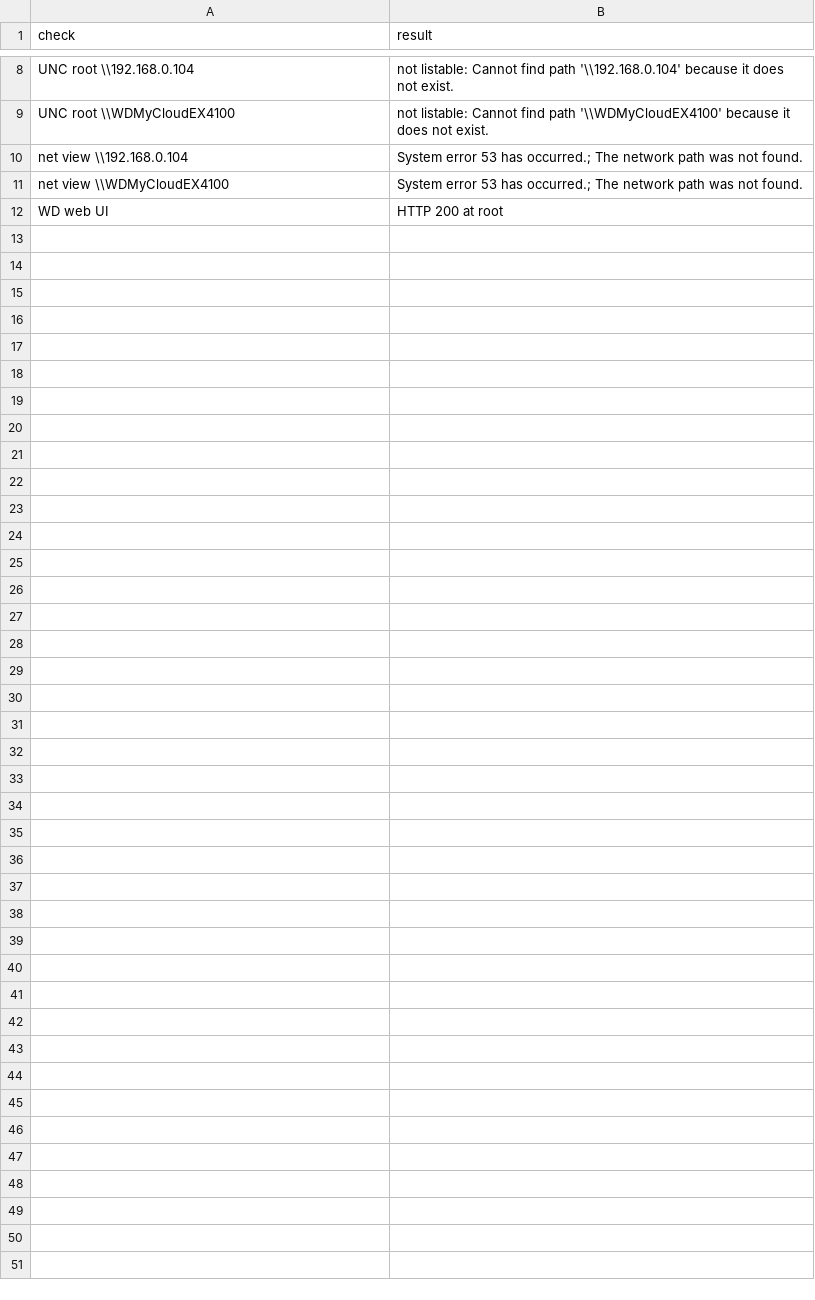
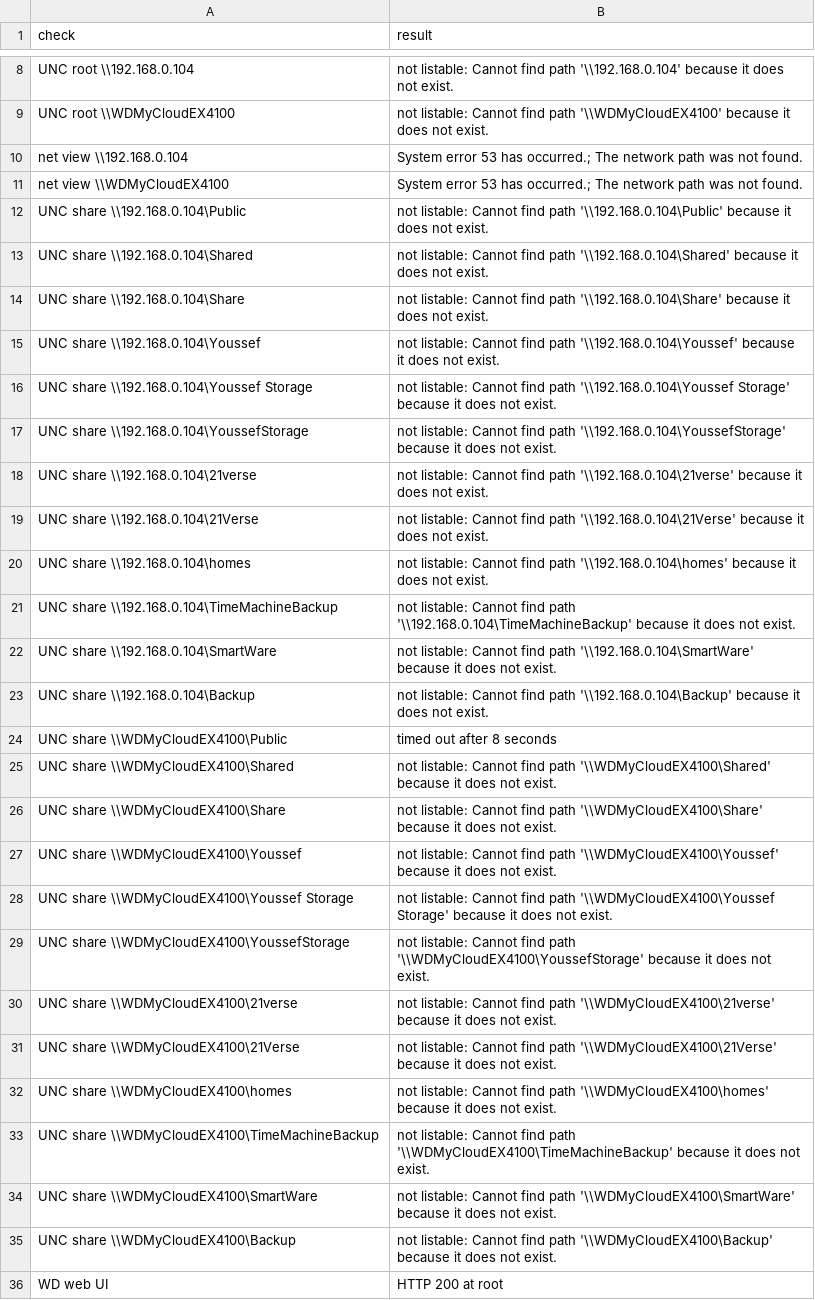
Before and after one commit to YYK2007/21verse, a CSV file: docs/inventory/nas-access-log.csv, drawn as a sheet; only a part is shown, gaps mark what is left out.

Commit message:
Expand NAS share access probe

```diff
--- a/docs/inventory/nas-access-log.csv
+++ b/docs/inventory/nas-access-log.csv
@@ -11,2 +11,26 @@
 "net view \\WDMyCloudEX4100","System error 53 has occurred.; The network path was not found."
+"UNC share \\192.168.0.104\Public","not listable: Cannot find path '\\192.168.0.104\Public' because it does not exist."
+"UNC share \\192.168.0.104\Shared","not listable: Cannot find path '\\192.168.0.104\Shared' because it does not exist."
+"UNC share \\192.168.0.104\Share","not listable: Cannot find path '\\192.168.0.104\Share' because it does not exist."
+"UNC share \\192.168.0.104\Youssef","not listable: Cannot find path '\\192.168.0.104\Youssef' because it does not exist."
+"UNC share \\192.168.0.104\Youssef Storage","not listable: Cannot find path '\\192.168.0.104\Youssef Storage' because it does not exist."
+"UNC share \\192.168.0.104\YoussefStorage","not listable: Cannot find path '\\192.168.0.104\YoussefStorage' because it does not exist."
+"UNC share \\192.168.0.104\21verse","not listable: Cannot find path '\\192.168.0.104\21verse' because it does not exist."
+"UNC share \\192.168.0.104\21Verse","not listable: Cannot find path '\\192.168.0.104\21Verse' because it does not exist."
+"UNC share \\192.168.0.104\homes","not listable: Cannot find path '\\192.168.0.104\homes' because it does not exist."
+"UNC share \\192.168.0.104\TimeMachineBackup","not listable: Cannot find path '\\192.168.0.104\TimeMachineBackup' because it does not exist."
+"UNC share \\192.168.0.104\SmartWare","not listable: Cannot find path '\\192.168.0.104\SmartWare' because it does not exist."
+"UNC share \\192.168.0.104\Backup","not listable: Cannot find path '\\192.168.0.104\Backup' because it does not exist."
+"UNC share \\WDMyCloudEX4100\Public","timed out after 8 seconds"
+"UNC share \\WDMyCloudEX4100\Shared","not listable: Cannot find path '\\WDMyCloudEX4100\Shared' because it does not exist."
+"UNC share \\WDMyCloudEX4100\Share","not listable: Cannot find path '\\WDMyCloudEX4100\Share' because it does not exist."
+"UNC share \\WDMyCloudEX4100\Youssef","not listable: Cannot find path '\\WDMyCloudEX4100\Youssef' because it does not exist."
+"UNC share \\WDMyCloudEX4100\Youssef Storage","not listable: Cannot find path '\\WDMyCloudEX4100\Youssef Storage' because it does not exist."
+"UNC share \\WDMyCloudEX4100\YoussefStorage","not listable: Cannot find path '\\WDMyCloudEX4100\YoussefStorage' because it does not exist."
+"UNC share \\WDMyCloudEX4100\21verse","not listable: Cannot find path '\\WDMyCloudEX4100\21verse' because it does not exist."
+"UNC share \\WDMyCloudEX4100\21Verse","not listable: Cannot find path '\\WDMyCloudEX4100\21Verse' because it does not exist."
+"UNC share \\WDMyCloudEX4100\homes","not listable: Cannot find path '\\WDMyCloudEX4100\homes' because it does not exist."
+"UNC share \\WDMyCloudEX4100\TimeMachineBackup","not listable: Cannot find path '\\WDMyCloudEX4100\TimeMachineBackup' because it does not exist."
+"UNC share \\WDMyCloudEX4100\SmartWare","not listable: Cannot find path '\\WDMyCloudEX4100\SmartWare' because it does not exist."
+"UNC share \\WDMyCloudEX4100\Backup","not listable: Cannot find path '\\WDMyCloudEX4100\Backup' because it does not exist."
 "WD web UI","HTTP 200 at root"
```
Also changed, not shown: 2 other files.
